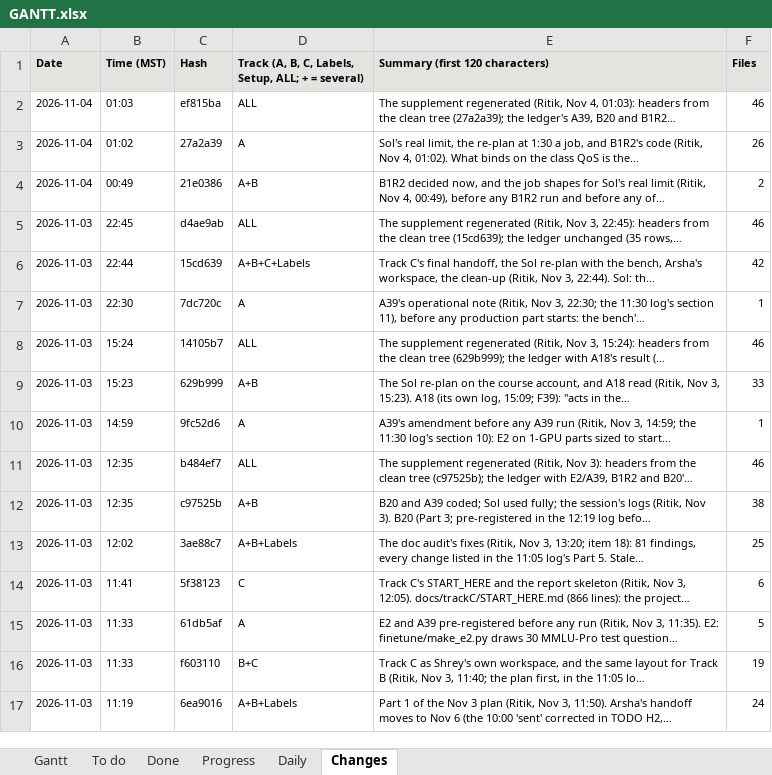
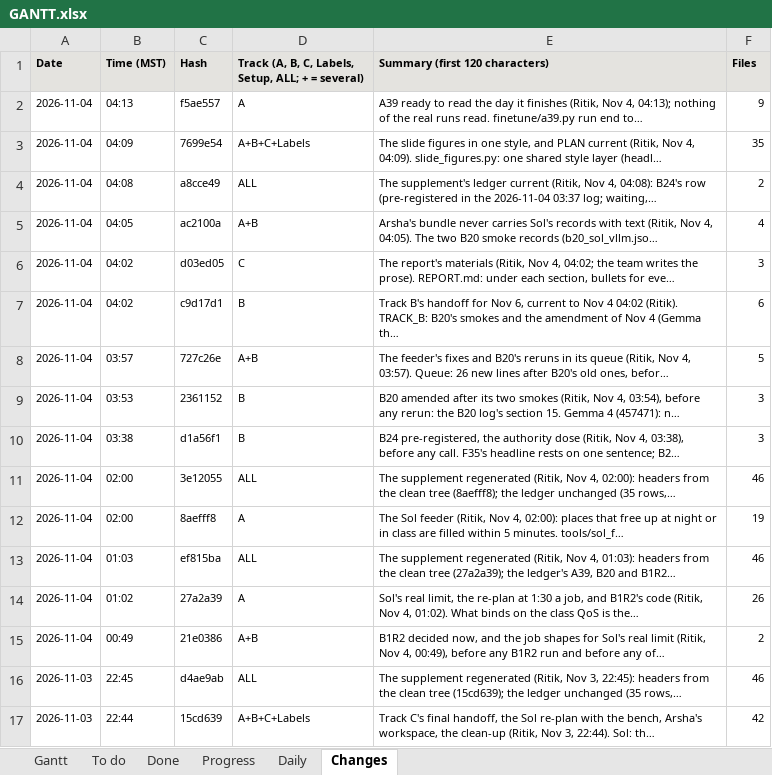
Before and after one commit to shrey-Bish/cse598-cot-faithfulness, an Excel workbook: docs/status/GANTT.xlsx, sheet Changes, drawn as a sheet; only a part is shown; the shorter side is filled out with more unchanged rows; values as stored, in another font and other column widths than the file's, no borders; the diff names each change by its address in the sheet, - before the commit and + after, or states it on an @@ line.

Commit message:
The overnight's record (Ritik, Nov 4, 04:17): the session log 03:26 (Part 1's check of the feeder's first tick; B20's fixes; B24; the feeder's fixes; A39 ready; the report's materials and the figures; handoffs and the consistency pass; the finish and the checks; 13 judgment calls with their cost); DAILY_2026-11-04 closed with the morning's section and the Sol lines in order (the safety check over RUNBOOK section 16's files, tested against tonight's commits: it prints nothing; a second Nemotron smoke check; the pull; --status; no B20 reset needed); DAILY_2026-11-05 opened with what carries over; INDEX and LATEST. TODO_B: B24 due Nov 9, its row worded for the Gantt's rules. STATUS and the Gantt regenerated.

```diff
--- a/docs/status/GANTT.xlsx (sheet Changes)
+++ b/docs/status/GANTT.xlsx (sheet Changes)
+row 2: 2026-11-04 | 04:13 | f5ae557 | A | A39 ready to read the day it finishes (Ritik, Nov 4, 04:13); nothing of the real runs read. finetune/a39.py run end to… | 9
+row 3: 2026-11-04 | 04:09 | 7699e54 | A+B+C+Labels | The slide figures in one style, and PLAN current (Ritik, Nov 4, 04:09). slide_figures.py: one shared style layer (headl… | 35
+row 4: 2026-11-04 | 04:08 | a8cce49 | ALL | The supplement's ledger current (Ritik, Nov 4, 04:08): B24's row (pre-registered in the 2026-11-04 03:37 log; waiting,… | 2
+row 5: 2026-11-04 | 04:05 | ac2100a | A+B | Arsha's bundle never carries Sol's records with text (Ritik, Nov 4, 04:05). The two B20 smoke records (b20_sol_vllm.jso… | 4
+row 6: 2026-11-04 | 04:02 | d03ed05 | C | The report's materials (Ritik, Nov 4, 04:02; the team writes the prose). REPORT.md: under each section, bullets for eve… | 3
+row 7: 2026-11-04 | 04:02 | c9d17d1 | B | Track B's handoff for Nov 6, current to Nov 4 04:02 (Ritik). TRACK_B: B20's smokes and the amendment of Nov 4 (Gemma th… | 6
+row 8: 2026-11-04 | 03:57 | 727c26e | A+B | The feeder's fixes and B20's reruns in its queue (Ritik, Nov 4, 03:57). Queue: 26 new lines after B20's old ones, befor… | 5
+row 9: 2026-11-04 | 03:53 | 2361152 | B | B20 amended after its two smokes (Ritik, Nov 4, 03:54), before any rerun: the B20 log's section 15. Gemma 4 (457471): n… | 3
+row 10: 2026-11-04 | 03:38 | d1a56f1 | B | B24 pre-registered, the authority dose (Ritik, Nov 4, 03:38), before any call. F35's headline rests on one sentence; B2… | 3
+row 11: 2026-11-04 | 02:00 | 3e12055 | ALL | The supplement regenerated (Ritik, Nov 4, 02:00): headers from the clean tree (8aefff8); the ledger unchanged (35 rows,… | 46
+row 12: 2026-11-04 | 02:00 | 8aefff8 | A | The Sol feeder (Ritik, Nov 4, 02:00): places that free up at night or in class are filled within 5 minutes. tools/sol_f… | 19
```
Also changed, not shown: sheet Daily, sheet To do, sheet Progress, sheet Gantt, sheet Done, 9 other files.
